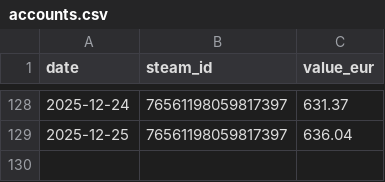
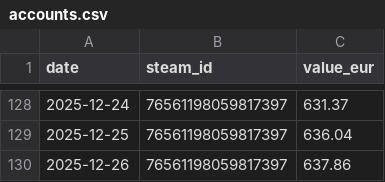
Before and after one commit to Nostr0/steam-inventory-tracker, a CSV file: accounts.csv, drawn as a sheet; only a part is shown, gaps mark what is left out.

```diff
--- a/accounts.csv
+++ b/accounts.csv
@@ -129 +129,2 @@ date,steam_id,value_eur
 2025-12-25,76561198059817397,636.04
+2025-12-26,76561198059817397,637.86
```
Also changed, not shown: values.csv.
